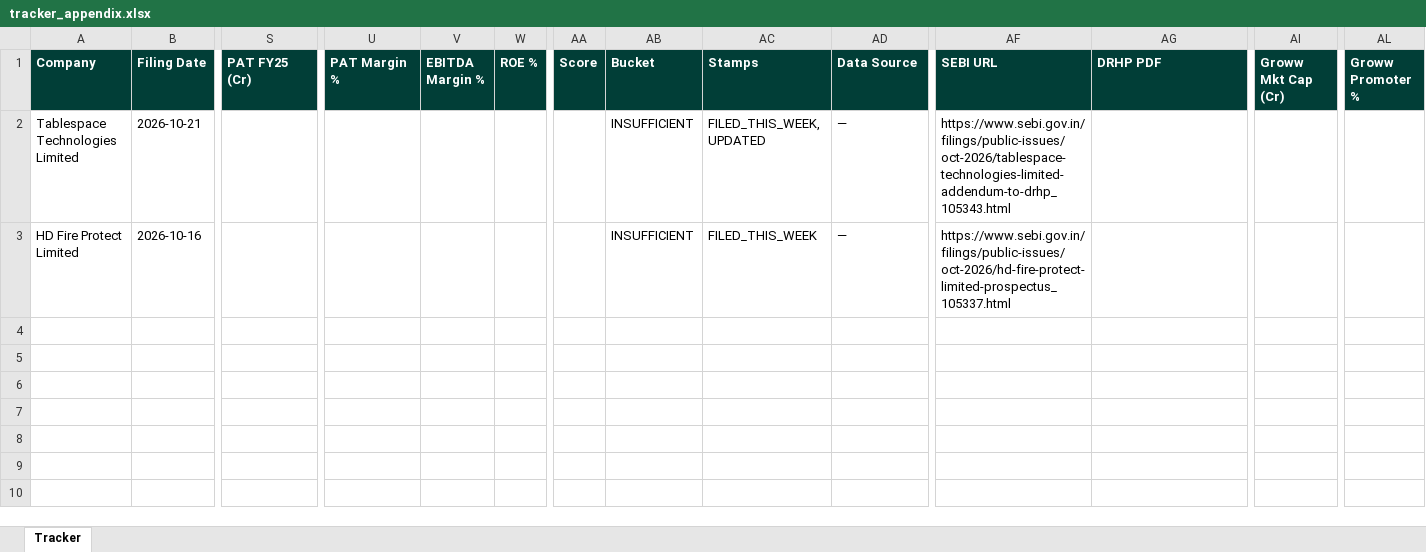
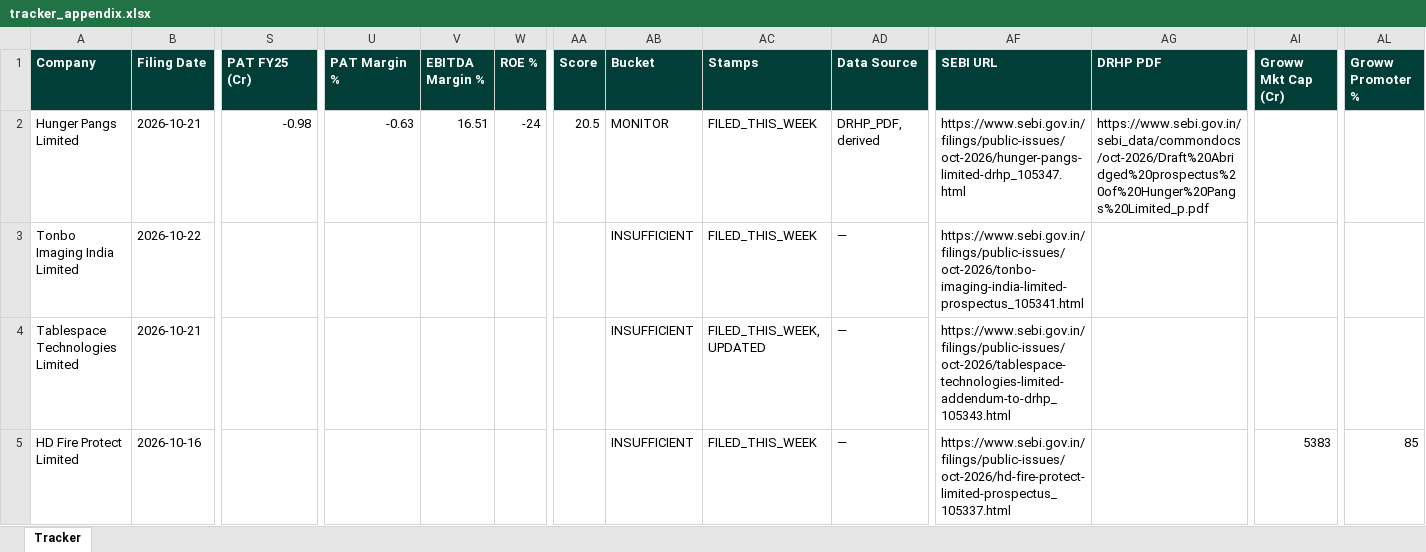
Before and after one commit to techmuns/DRHP, an Excel workbook: data/tracker_appendix.xlsx, sheet Tracker, drawn as a sheet; only a part is shown, gaps mark what is left out; values as stored, in another font and other column widths than the file's, no borders; addresses are those after the commit; rows hold the shown columns only; the diff names each change by its address in the sheet, - before the commit and + after, or states it on an @@ line.

```diff
--- a/data/tracker_appendix.xlsx (sheet Tracker)
+++ b/data/tracker_appendix.xlsx (sheet Tracker)
+row 2: Hunger Pangs Limited | 2026-10-21 | -0.98 | -0.63 | 16.51 | -24 | 20.5 | MONITOR | FILED_THIS_WEEK | DRHP_PDF, derived | https://www.sebi.gov.in/filings/public-issues/oct-2026/hunger-pangs-limited-drhp_105347.html | https://www.sebi.gov.in/sebi_data/commondocs/oct-2026/Draft%20Abridged%20prospectus%20of%20Hunger%20Pangs%20Limited_p.pdf
+row 3: Tonbo Imaging India Limited | 2026-10-22 |  |  |  |  |  | INSUFFICIENT | FILED_THIS_WEEK | — | https://www.sebi.gov.in/filings/public-issues/oct-2026/tonbo-imaging-india-limited-prospectus_105341.html
-AI5 (Groww Mkt Cap (Cr)): (empty)
+AI5 (Groww Mkt Cap (Cr)): 5383
-AL5 (Groww Promoter %): (empty)
+AL5 (Groww Promoter %): 85
```
Also changed, not shown: 2 other files.
